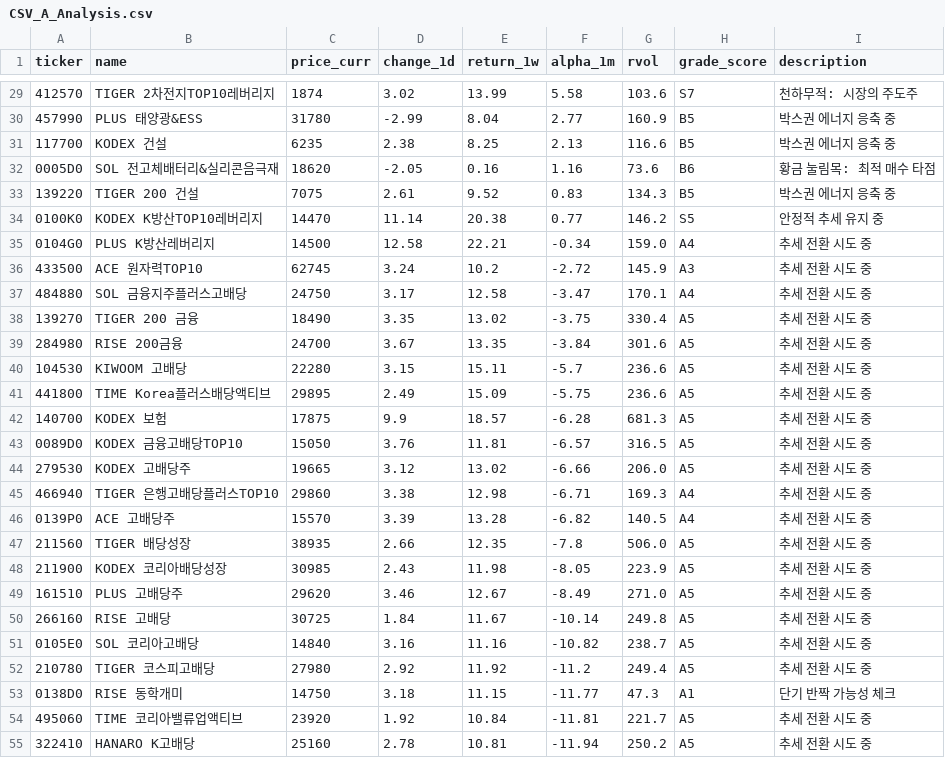
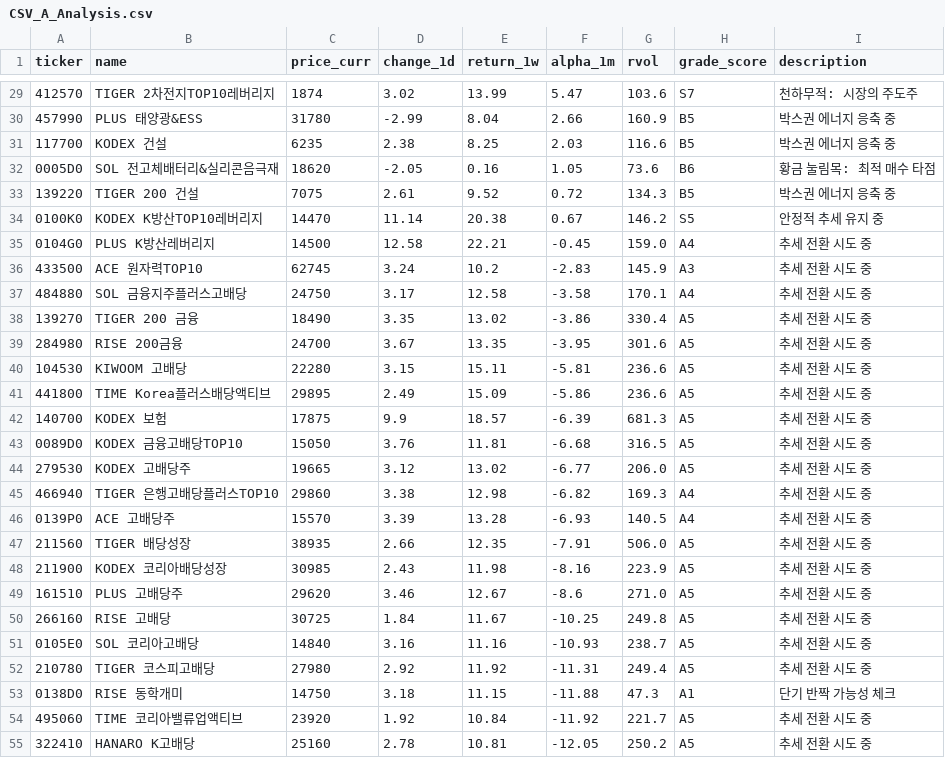
Before and after one commit to JungHoLee100/etf-data-collector, a CSV file: CSV_A_Analysis.csv, drawn as a sheet; only a part is shown, gaps mark what is left out; the diff covers the shown part only.

```diff
--- a/CSV_A_Analysis.csv
+++ b/CSV_A_Analysis.csv
@@ -29,27 +29,27 @@
-412570,TIGER 2차전지TOP10레버리지,1874,3.02,13.99,5.58,103.6,S7,천하무적: 시장의 주도주
-457990,PLUS 태양광&ESS,31780,-2.99,8.04,2.77,160.9,B5,박스권 에너지 응축 중
-117700,KODEX 건설,6235,2.38,8.25,2.13,116.6,B5,박스권 에너지 응축 중
-0005D0,SOL 전고체배터리&실리콘음극재,18620,-2.05,0.16,1.16,73.6,B6,황금 눌림목: 최적 매수 타점
-139220,TIGER 200 건설,7075,2.61,9.52,0.83,134.3,B5,박스권 에너지 응축 중
-0100K0,KODEX K방산TOP10레버리지,14470,11.14,20.38,0.77,146.2,S5,안정적 추세 유지 중
-0104G0,PLUS K방산레버리지,14500,12.58,22.21,-0.34,159.0,A4,추세 전환 시도 중
-433500,ACE 원자력TOP10,62745,3.24,10.2,-2.72,145.9,A3,추세 전환 시도 중
-484880,SOL 금융지주플러스고배당,24750,3.17,12.58,-3.47,170.1,A4,추세 전환 시도 중
-139270,TIGER 200 금융,18490,3.35,13.02,-3.75,330.4,A5,추세 전환 시도 중
-284980,RISE 200금융,24700,3.67,13.35,-3.84,301.6,A5,추세 전환 시도 중
-104530,KIWOOM 고배당,22280,3.15,15.11,-5.7,236.6,A5,추세 전환 시도 중
-441800,TIME Korea플러스배당액티브,29895,2.49,15.09,-5.75,236.6,A5,추세 전환 시도 중
-140700,KODEX 보험,17875,9.9,18.57,-6.28,681.3,A5,추세 전환 시도 중
-0089D0,KODEX 금융고배당TOP10,15050,3.76,11.81,-6.57,316.5,A5,추세 전환 시도 중
-279530,KODEX 고배당주,19665,3.12,13.02,-6.66,206.0,A5,추세 전환 시도 중
-466940,TIGER 은행고배당플러스TOP10,29860,3.38,12.98,-6.71,169.3,A4,추세 전환 시도 중
-0139P0,ACE 고배당주,15570,3.39,13.28,-6.82,140.5,A4,추세 전환 시도 중
-211560,TIGER 배당성장,38935,2.66,12.35,-7.8,506.0,A5,추세 전환 시도 중
-211900,KODEX 코리아배당성장,30985,2.43,11.98,-8.05,223.9,A5,추세 전환 시도 중
-161510,PLUS 고배당주,29620,3.46,12.67,-8.49,271.0,A5,추세 전환 시도 중
-266160,RISE 고배당,30725,1.84,11.67,-10.14,249.8,A5,추세 전환 시도 중
-0105E0,SOL 코리아고배당,14840,3.16,11.16,-10.82,238.7,A5,추세 전환 시도 중
-210780,TIGER 코스피고배당,27980,2.92,11.92,-11.2,249.4,A5,추세 전환 시도 중
-0138D0,RISE 동학개미,14750,3.18,11.15,-11.77,47.3,A1,단기 반짝 가능성 체크
-495060,TIME 코리아밸류업액티브,23920,1.92,10.84,-11.81,221.7,A5,추세 전환 시도 중
-322410,HANARO K고배당,25160,2.78,10.81,-11.94,250.2,A5,추세 전환 시도 중
+412570,TIGER 2차전지TOP10레버리지,1874,3.02,13.99,5.47,103.6,S7,천하무적: 시장의 주도주
+457990,PLUS 태양광&ESS,31780,-2.99,8.04,2.66,160.9,B5,박스권 에너지 응축 중
+117700,KODEX 건설,6235,2.38,8.25,2.03,116.6,B5,박스권 에너지 응축 중
+0005D0,SOL 전고체배터리&실리콘음극재,18620,-2.05,0.16,1.05,73.6,B6,황금 눌림목: 최적 매수 타점
+139220,TIGER 200 건설,7075,2.61,9.52,0.72,134.3,B5,박스권 에너지 응축 중
+0100K0,KODEX K방산TOP10레버리지,14470,11.14,20.38,0.67,146.2,S5,안정적 추세 유지 중
+0104G0,PLUS K방산레버리지,14500,12.58,22.21,-0.45,159.0,A4,추세 전환 시도 중
+433500,ACE 원자력TOP10,62745,3.24,10.2,-2.83,145.9,A3,추세 전환 시도 중
+484880,SOL 금융지주플러스고배당,24750,3.17,12.58,-3.58,170.1,A4,추세 전환 시도 중
+139270,TIGER 200 금융,18490,3.35,13.02,-3.86,330.4,A5,추세 전환 시도 중
+284980,RISE 200금융,24700,3.67,13.35,-3.95,301.6,A5,추세 전환 시도 중
+104530,KIWOOM 고배당,22280,3.15,15.11,-5.81,236.6,A5,추세 전환 시도 중
+441800,TIME Korea플러스배당액티브,29895,2.49,15.09,-5.86,236.6,A5,추세 전환 시도 중
+140700,KODEX 보험,17875,9.9,18.57,-6.39,681.3,A5,추세 전환 시도 중
+0089D0,KODEX 금융고배당TOP10,15050,3.76,11.81,-6.68,316.5,A5,추세 전환 시도 중
+279530,KODEX 고배당주,19665,3.12,13.02,-6.77,206.0,A5,추세 전환 시도 중
+466940,TIGER 은행고배당플러스TOP10,29860,3.38,12.98,-6.82,169.3,A4,추세 전환 시도 중
+0139P0,ACE 고배당주,15570,3.39,13.28,-6.93,140.5,A4,추세 전환 시도 중
+211560,TIGER 배당성장,38935,2.66,12.35,-7.91,506.0,A5,추세 전환 시도 중
+211900,KODEX 코리아배당성장,30985,2.43,11.98,-8.16,223.9,A5,추세 전환 시도 중
+161510,PLUS 고배당주,29620,3.46,12.67,-8.6,271.0,A5,추세 전환 시도 중
+266160,RISE 고배당,30725,1.84,11.67,-10.25,249.8,A5,추세 전환 시도 중
+0105E0,SOL 코리아고배당,14840,3.16,11.16,-10.93,238.7,A5,추세 전환 시도 중
+210780,TIGER 코스피고배당,27980,2.92,11.92,-11.31,249.4,A5,추세 전환 시도 중
+0138D0,RISE 동학개미,14750,3.18,11.15,-11.88,47.3,A1,단기 반짝 가능성 체크
+495060,TIME 코리아밸류업액티브,23920,1.92,10.84,-11.92,221.7,A5,추세 전환 시도 중
+322410,HANARO K고배당,25160,2.78,10.81,-12.05,250.2,A5,추세 전환 시도 중
```
Also changed, not shown: 1 added row, 1 removed row and 96 edited cells elsewhere in this file, CSV_C.csv, Final_Insight.csv.
